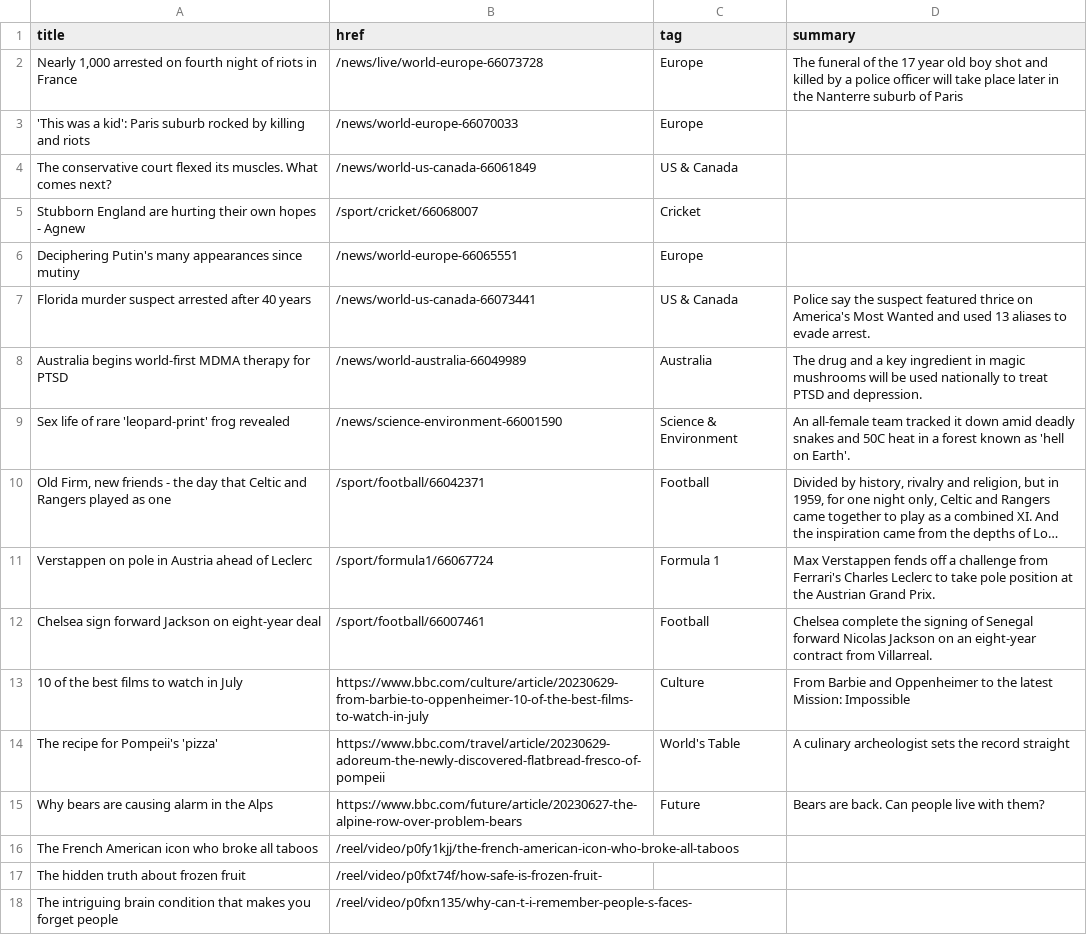
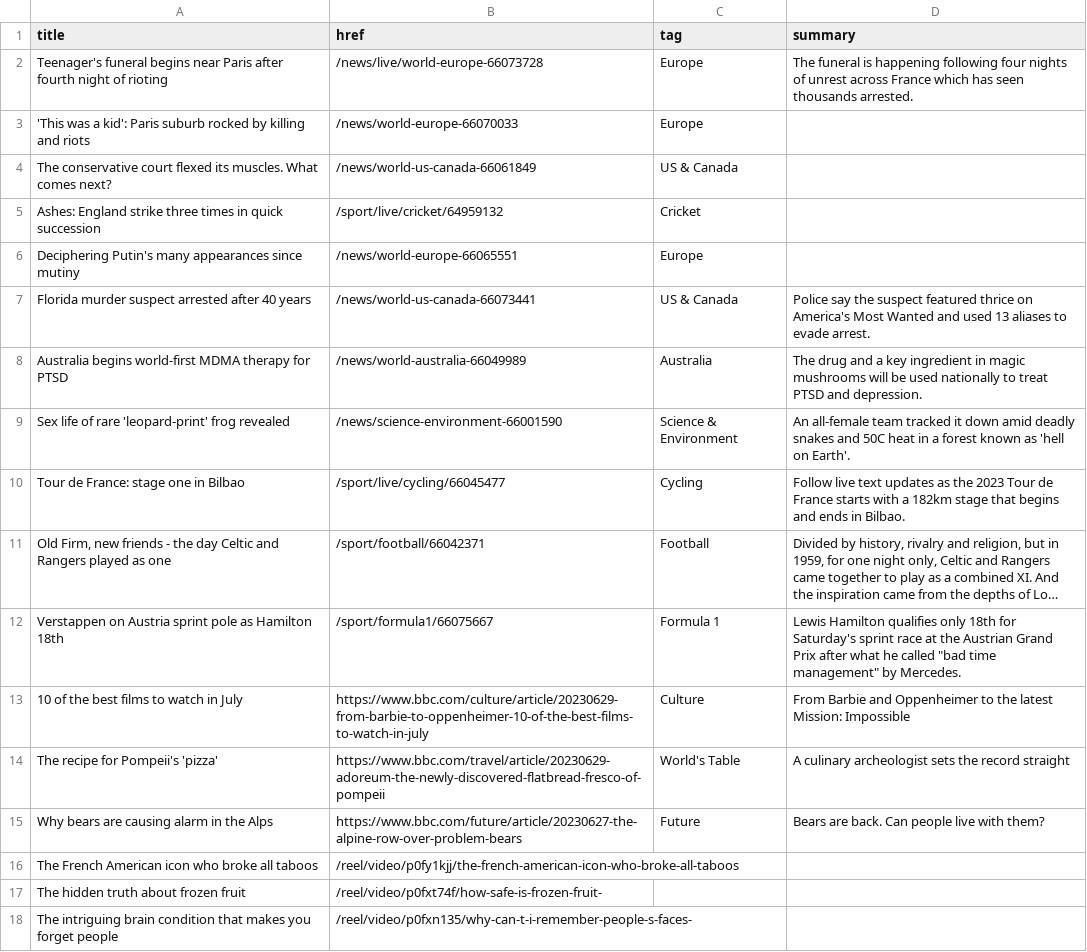
Before and after one commit to jsoma/autoscraper-changes, a CSV file: bbc-headlines.csv, drawn as a sheet; only a part is shown; long unchanged cells end in …; removed rows and columns are numbered as before the commit, all else as after; the diff names each change by its address in the sheet, - before the commit and + after, or states it on an @@ line.

```diff
--- a/bbc-headlines.csv
+++ b/bbc-headlines.csv
-A2 (title): Nearly 1,000 arrested on fourth night of riots in France
+A2 (title): Teenager's funeral begins near Paris after fourth night of rioting
-D2 (summary): The funeral of the 17 year old boy shot and killed by a police officer will take place later in the Nanterre suburb of Paris
+D2 (summary): The funeral is happening following four nights of unrest across France which has seen thousands arrested.
-A5 (title): Stubborn England are hurting their own hopes - Agnew
+A5 (title): Ashes: England strike three times in quick succession
-B5 (href): /sport/cricket/66068007
+B5 (href): /sport/live/cricket/64959132
+row 10: Tour de France: stage one in Bilbao | /sport/live/cycling/66045477 | Cycling | Follow live text updates as the 2023 Tour de France starts with a 182km stage that begins and ends in Bilbao.
-A11 (title): …the day that Celtic and…
+A11 (title): …the day Celtic and…
-A12 (title): Verstappen on pole in Austria ahead of Leclerc
+A12 (title): Verstappen on Austria sprint pole as Hamilton 18th
-B12 (href): /sport/formula1/66067724
+B12 (href): /sport/formula1/66075667
-D12 (summary): Max Verstappen fends off a challenge from Ferrari's Charles Leclerc to take pole position at the Austrian Grand Prix.
+D12 (summary): Lewis Hamilton qualifies only 18th for Saturday's sprint race at the Austrian Grand Prix after what he called "bad time management" by Mercedes.
-row 12: Chelsea sign forward Jackson on eight-year deal | /sport/football/66007461 | Football | Chelsea complete the signing of Senegal forward Nicolas Jackson on an eight-year contract from Villarreal.
```
